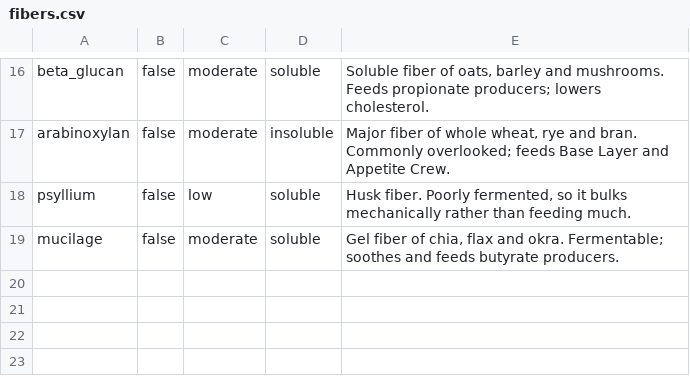
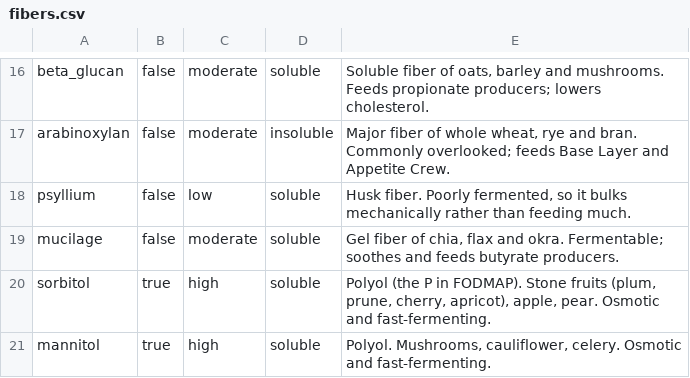
Before and after one commit to craigthebuilder/My-gut-garden, a CSV file: data/fibers.csv, drawn as a sheet; only a part is shown, gaps mark what is left out; the diff names each change by its address in the sheet, - before the commit and + after, or states it on an @@ line.

```diff
--- a/data/fibers.csv
+++ b/data/fibers.csv
+row 20: sorbitol | true | high | soluble | Polyol (the P in FODMAP). Stone fruits (plum, prune, cherry, apricot), apple, pear. Osmotic and fast-fermenting.
+row 21: mannitol | true | high | soluble | Polyol. Mushrooms, cauliflower, celery. Osmotic and fast-fermenting.
```
Also changed, not shown: data/food_colors.csv, data/food_guild_feeds.csv, 19 other files.
